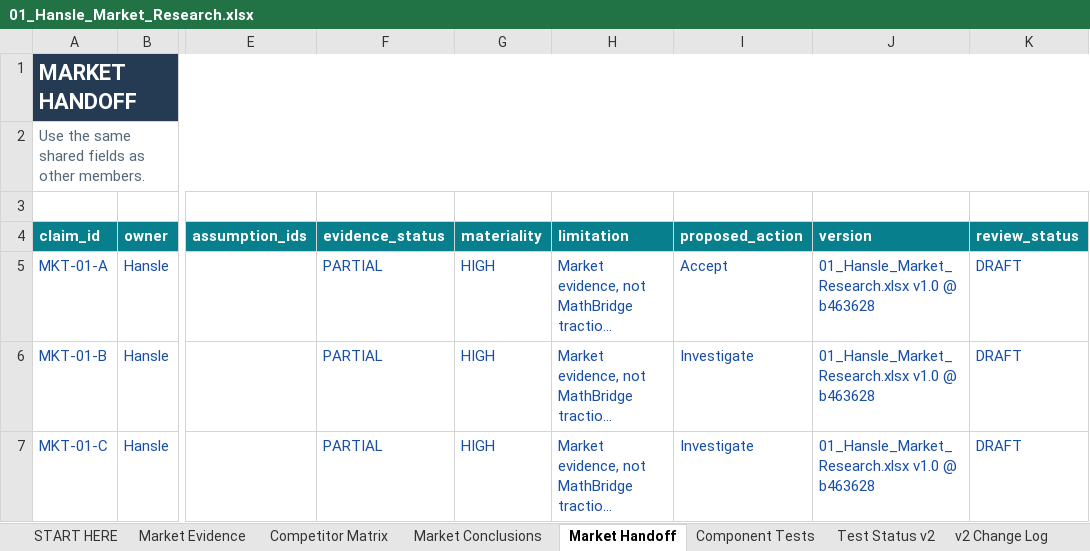
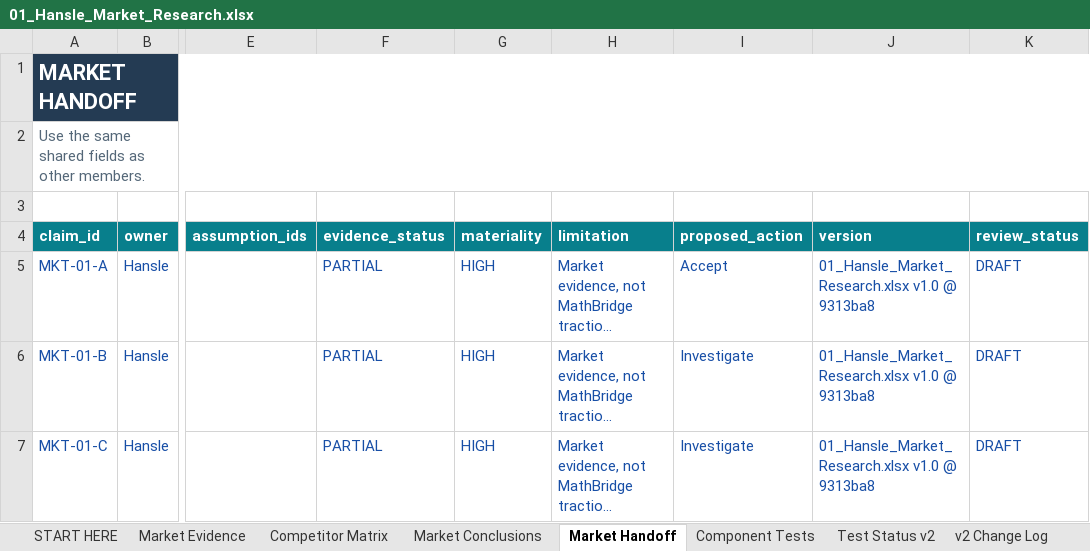
Before and after one commit to hanslelee/research-market-dump, an Excel workbook: market/out/01_Hansle_Market_Research.xlsx, sheet Market Handoff, drawn as a sheet; only a part is shown, gaps mark what is left out; long unchanged cells end in …; values as stored, in another font and other column widths than the file's, no borders; the diff covers the shown part only; the diff names each change by its address in the sheet, - before the commit and + after, or states it on an @@ line.

```diff
--- a/market/out/01_Hansle_Market_Research.xlsx (sheet Market Handoff)
+++ b/market/out/01_Hansle_Market_Research.xlsx (sheet Market Handoff)
-J5:J7 (version): 01_Hansle_Market_Research.xlsx v1.0 @ b463628
+J5:J7 (version): 01_Hansle_Market_Research.xlsx v1.0 @ 9313ba8
```
Also changed, not shown: 4 edited cells elsewhere in this sheet, sheet Market Conclusions, 4 other files.
